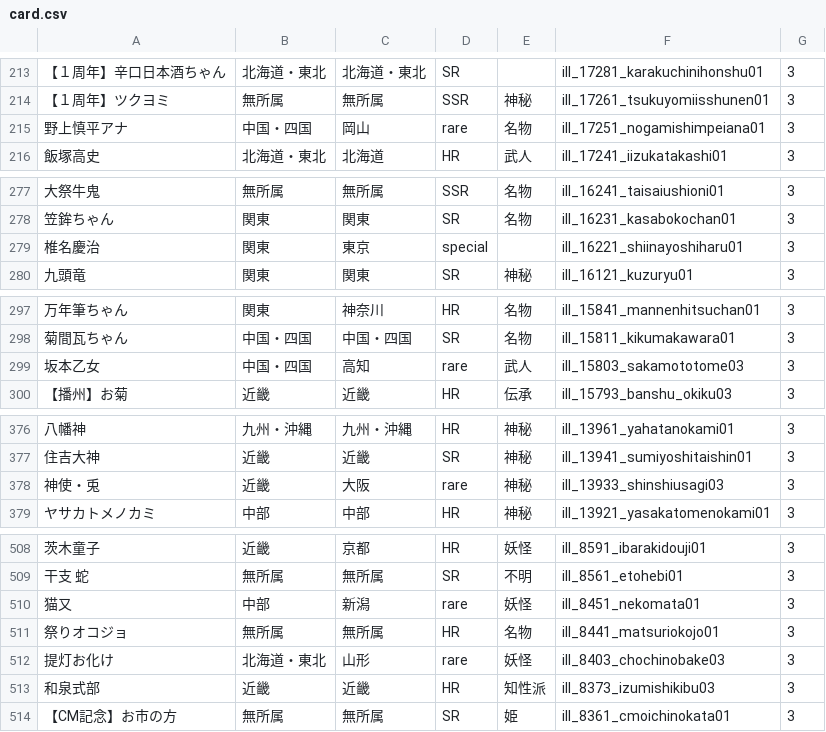
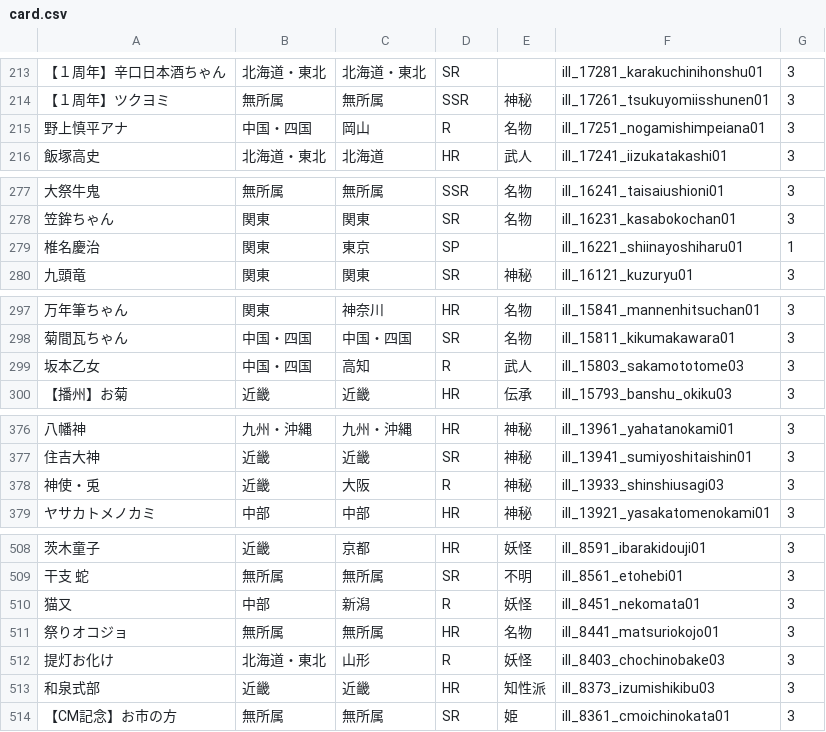
Before and after one commit to wdxzs1985/tnk47collection, a CSV file: card.csv, drawn as a sheet; only a part is shown, gaps mark what is left out; the diff covers the shown part only.

```diff
--- a/card.csv
+++ b/card.csv
@@ -214,3 +214,3 @@
 【１周年】ツクヨミ,無所属,無所属,SSR,神秘,ill_17261_tsukuyomiisshunen01,3
-野上慎平アナ,中国・四国,岡山,rare,名物,ill_17251_nogamishimpeiana01,3
+野上慎平アナ,中国・四国,岡山,R,名物,ill_17251_nogamishimpeiana01,3
 飯塚高史,北海道・東北,北海道,HR,武人,ill_17241_iizukatakashi01,3
@@ -278,3 +278,3 @@
 笠鉾ちゃん,関東,関東,SR,名物,ill_16231_kasabokochan01,3
-椎名慶治,関東,東京,special,,ill_16221_shiinayoshiharu01,3
+椎名慶治,関東,東京,SP,,ill_16221_shiinayoshiharu01,1
 九頭竜,関東,関東,SR,神秘,ill_16121_kuzuryu01,3
@@ -298,3 +298,3 @@
 菊間瓦ちゃん,中国・四国,中国・四国,SR,名物,ill_15811_kikumakawara01,3
-坂本乙女,中国・四国,高知,rare,武人,ill_15803_sakamototome03,3
+坂本乙女,中国・四国,高知,R,武人,ill_15803_sakamototome03,3
 【播州】お菊,近畿,近畿,HR,伝承,ill_15793_banshu_okiku03,3
@@ -377,3 +377,3 @@
 住吉大神,近畿,近畿,SR,神秘,ill_13941_sumiyoshitaishin01,3
-神使・兎,近畿,大阪,rare,神秘,ill_13933_shinshiusagi03,3
+神使・兎,近畿,大阪,R,神秘,ill_13933_shinshiusagi03,3
 ヤサカトメノカミ,中部,中部,HR,神秘,ill_13921_yasakatomenokami01,3
@@ -509,5 +509,5 @@
 干支 蛇,無所属,無所属,SR,不明,ill_8561_etohebi01,3
-猫又,中部,新潟,rare,妖怪,ill_8451_nekomata01,3
+猫又,中部,新潟,R,妖怪,ill_8451_nekomata01,3
 祭りオコジョ,無所属,無所属,HR,名物,ill_8441_matsuriokojo01,3
-提灯お化け,北海道・東北,山形,rare,妖怪,ill_8403_chochinobake03,3
+提灯お化け,北海道・東北,山形,R,妖怪,ill_8403_chochinobake03,3
 和泉式部,近畿,近畿,HR,知性派,ill_8373_izumishikibu03,3
```
Also changed, not shown: 20 edited cells elsewhere in this file, pre.csv, 2 other files.
